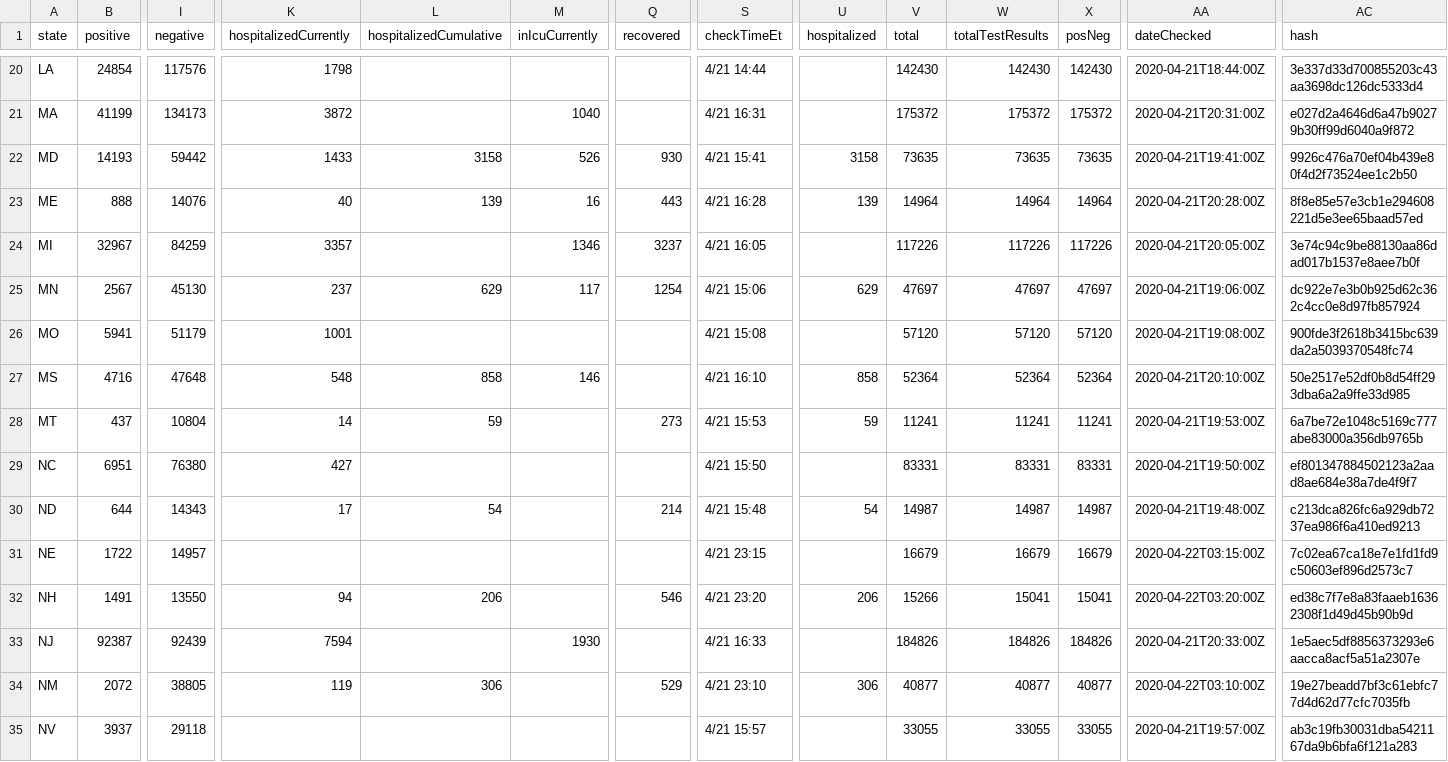
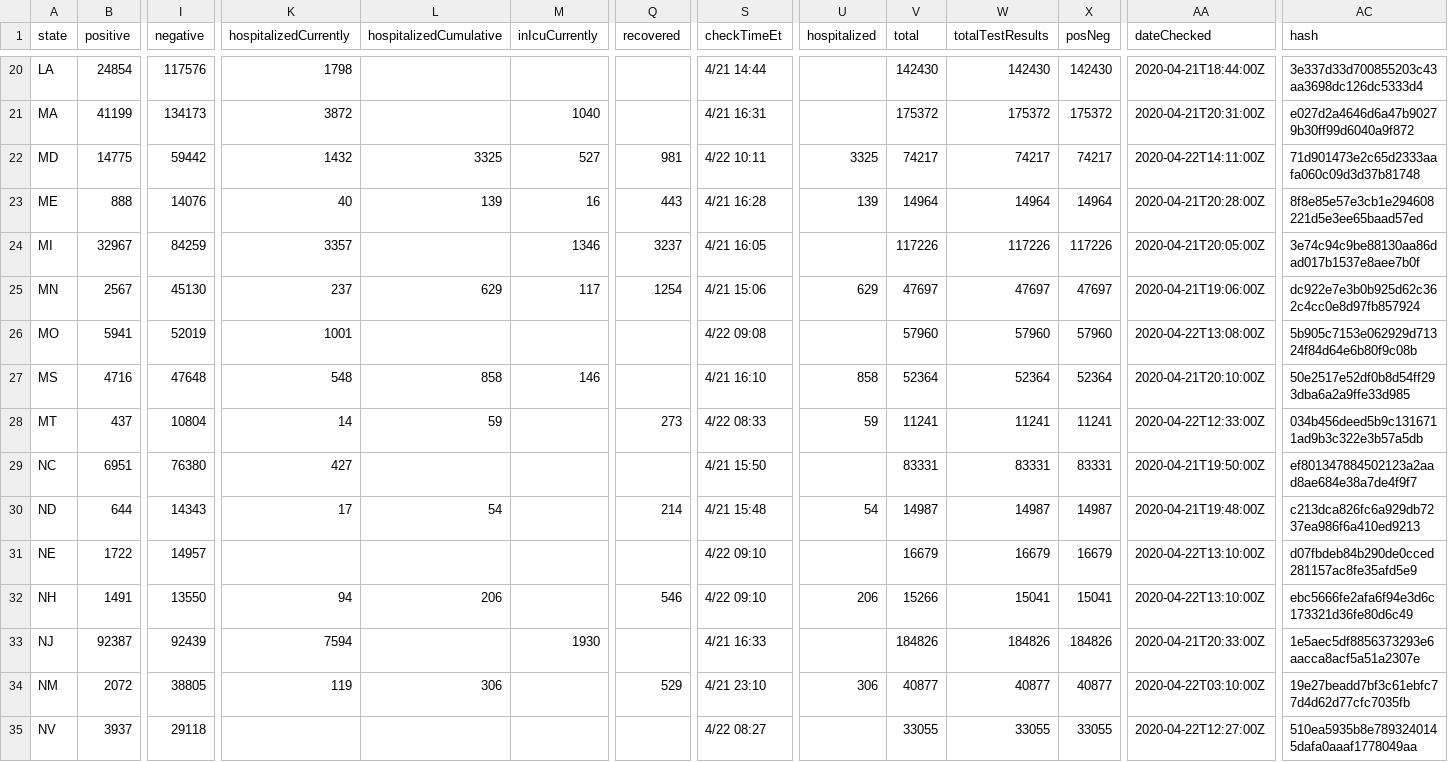
Before and after one commit to thoo/covid-tracking-data, a CSV file: data/states_current.csv, drawn as a sheet; only a part is shown, gaps mark what is left out; the diff covers the shown part only; the diff names each change by its address in the sheet, - before the commit and + after, or states it on an @@ line.

```diff
--- a/data/states_current.csv
+++ b/data/states_current.csv
-B22 (positive): 14193
+B22 (positive): 14775
-K22 (hospitalizedCurrently): 1433
+K22 (hospitalizedCurrently): 1432
-L22 (hospitalizedCumulative): 3158
+L22 (hospitalizedCumulative): 3325
-M22 (inIcuCurrently): 526
+M22 (inIcuCurrently): 527
-Q22 (recovered): 930
+Q22 (recovered): 981
-S22 (checkTimeEt): 4/21 15:41
+S22 (checkTimeEt): 4/22 10:11
-U22 (hospitalized): 3158
+U22 (hospitalized): 3325
-V22 (total): 73635
+V22 (total): 74217
-W22 (totalTestResults): 73635
+W22 (totalTestResults): 74217
-X22 (posNeg): 73635
+X22 (posNeg): 74217
-AA22 (dateChecked): 2020-04-21T19:41:00Z
+AA22 (dateChecked): 2020-04-22T14:11:00Z
-AC22 (hash): 9926c476a70ef04b439e80f4d2f73524ee1c2b50
+AC22 (hash): 71d901473e2c65d2333aafa060c09d3d37b81748
-I26 (negative): 51179
+I26 (negative): 52019
-S26 (checkTimeEt): 4/21 15:08
+S26 (checkTimeEt): 4/22 09:08
-V26 (total): 57120
+V26 (total): 57960
-W26 (totalTestResults): 57120
+W26 (totalTestResults): 57960
-X26 (posNeg): 57120
+X26 (posNeg): 57960
-AA26 (dateChecked): 2020-04-21T19:08:00Z
+AA26 (dateChecked): 2020-04-22T13:08:00Z
-AC26 (hash): 900fde3f2618b3415bc639da2a5039370548fc74
+AC26 (hash): 5b905c7153e062929d71324f84d64e6b80f9c08b
-S28 (checkTimeEt): 4/21 15:53
+S28 (checkTimeEt): 4/22 08:33
-AA28 (dateChecked): 2020-04-21T19:53:00Z
+AA28 (dateChecked): 2020-04-22T12:33:00Z
-AC28 (hash): 6a7be72e1048c5169c777abe83000a356db9765b
+AC28 (hash): 034b456deed5b9c1316711ad9b3c322e3b57a5db
-S31 (checkTimeEt): 4/21 23:15
+S31 (checkTimeEt): 4/22 09:10
-AA31 (dateChecked): 2020-04-22T03:15:00Z
+AA31 (dateChecked): 2020-04-22T13:10:00Z
-AC31 (hash): 7c02ea67ca18e7e1fd1fd9c50603ef896d2573c7
+AC31 (hash): d07fbdeb84b290de0cced281157ac8fe35afd5e9
-S32 (checkTimeEt): 4/21 23:20
+S32 (checkTimeEt): 4/22 09:10
-AA32 (dateChecked): 2020-04-22T03:20:00Z
+AA32 (dateChecked): 2020-04-22T13:10:00Z
-AC32 (hash): ed38c7f7e8a83faaeb16362308f1d49d45b90b9d
+AC32 (hash): ebc5666fe2afa6f94e3d6c173321d36fe80d6c49
-S35 (checkTimeEt): 4/21 15:57
+S35 (checkTimeEt): 4/22 08:27
-AA35 (dateChecked): 2020-04-21T19:57:00Z
+AA35 (dateChecked): 2020-04-22T12:27:00Z
-AC35 (hash): ab3c19fb30031dba5421167da9b6bfa6f121a283
+AC35 (hash): 510ea5935b8e7893240145dafa0aaaf1778049aa
```
Also changed, not shown: 95 edited cells elsewhere in this file, data/us_current.csv.
